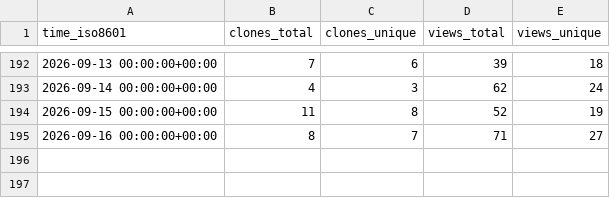
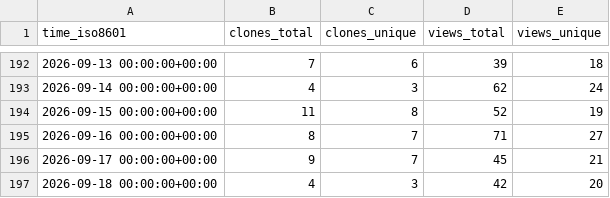
Before and after one commit to hcmhcs/screenTranslate, a CSV file: hcmhcs/screenTranslate/ghrs-data/views_clones_aggregate.csv, drawn as a sheet; only a part is shown, gaps mark what is left out; the diff names each change by its address in the sheet, - before the commit and + after, or states it on an @@ line.

```diff
--- a/hcmhcs/screenTranslate/ghrs-data/views_clones_aggregate.csv
+++ b/hcmhcs/screenTranslate/ghrs-data/views_clones_aggregate.csv
+row 196: 2026-09-17 00:00:00+00:00 | 9 | 7 | 45 | 21
+row 197: 2026-09-18 00:00:00+00:00 | 4 | 3 | 42 | 20
```
Also changed, not shown: 1 other file.
